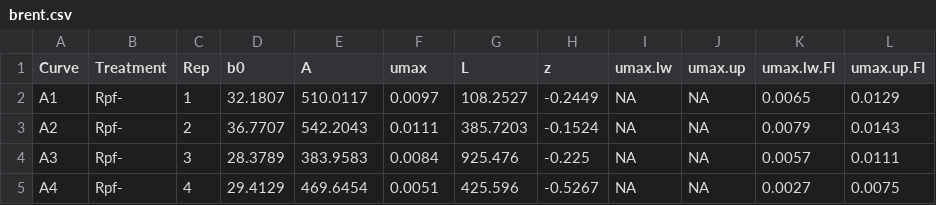
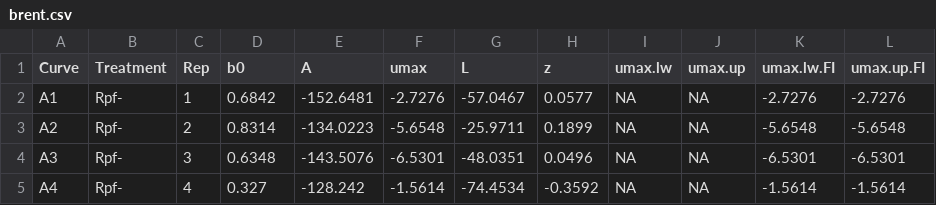
Before and after one commit to LennonLab/Rpf, a CSV file: growth/brent.csv, drawn as a sheet; only a part is shown; the diff covers the shown part only.

```diff
--- a/growth/brent.csv
+++ b/growth/brent.csv
@@ -1,5 +1,5 @@
 Curve,Treatment,Rep,b0,A,umax,L,z,umax.lw,umax.up,umax.lw.FI,umax.up.FI
-A1,Rpf-,1,32.1807,510.0117,0.0097,108.2527,-0.2449,NA,NA,0.0065,0.0129
-A2,Rpf-,2,36.7707,542.2043,0.0111,385.7203,-0.1524,NA,NA,0.0079,0.0143
-A3,Rpf-,3,28.3789,383.9583,0.0084,925.476,-0.225,NA,NA,0.0057,0.0111
-A4,Rpf-,4,29.4129,469.6454,0.0051,425.596,-0.5267,NA,NA,0.0027,0.0075
+A1,Rpf-,1,0.6842,-152.6481,-2.7276,-57.0467,0.0577,NA,NA,-2.7276,-2.7276
+A2,Rpf-,2,0.8314,-134.0223,-5.6548,-25.9711,0.1899,NA,NA,-5.6548,-5.6548
+A3,Rpf-,3,0.6348,-143.5076,-6.5301,-48.0351,0.0496,NA,NA,-6.5301,-6.5301
+A4,Rpf-,4,0.327,-128.242,-1.5614,-74.4534,-0.3592,NA,NA,-1.5614,-1.5614
```
Also changed, not shown: 36 edited cells elsewhere in this file, generality/gcdelta.csv, 23 other files.
